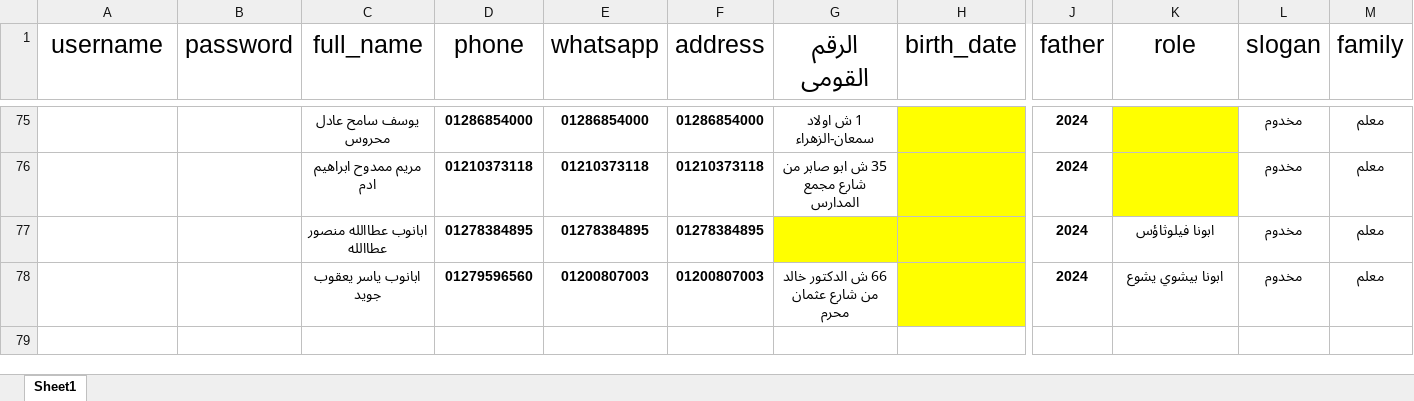
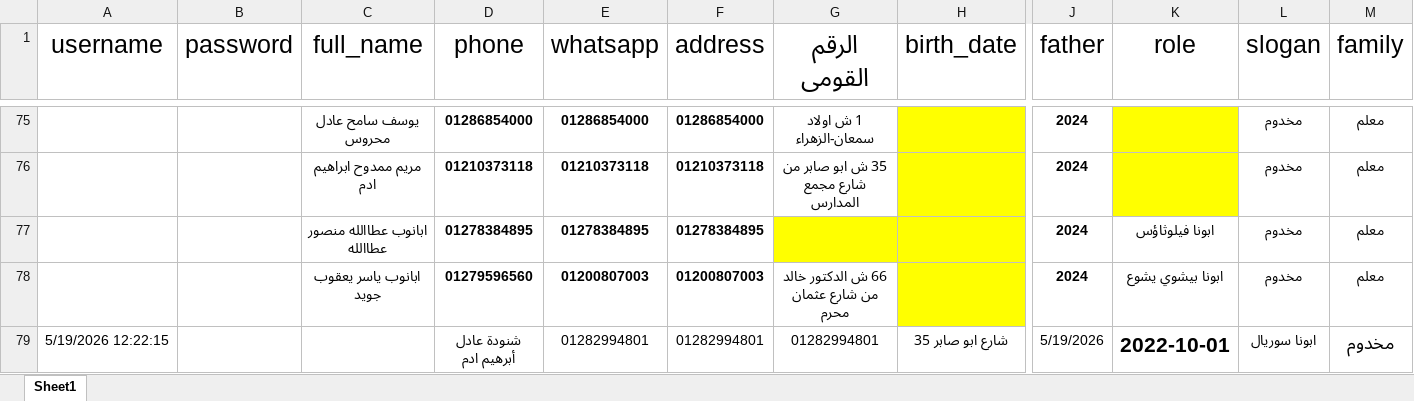
Before and after one commit to engFaridFayez/marmina-API, an Excel workbook: العيال اللي مجبوش الرقم القومي/New Microsoft Excel Worksheet.xlsx, sheet Sheet1, drawn as a sheet; only a part is shown, gaps mark what is left out; values as stored, in another font and other column widths than the file's, no borders; conditional formats not drawn; rows hold the shown columns only; the diff names each change by its address in the sheet, - before the commit and + after, or states it on an @@ line.

```diff
--- a/العيال اللي مجبوش الرقم القومي/New Microsoft Excel Worksheet.xlsx (sheet Sheet1)
+++ b/العيال اللي مجبوش الرقم القومي/New Microsoft Excel Worksheet.xlsx (sheet Sheet1)
+row 79: 5/19/2026 12:22:15 |  |  | شنودة عادل أبرهيم ادم | 01282994801 | 01282994801 | 01282994801 | شارع ابو صابر 35 | 5/19/2026 | 2022-10-01 | ابونا سوريال | مخدوم
```
Also changed, not shown: Data/child2.xlsx, Data/child3.xlsx, 9 other files.
